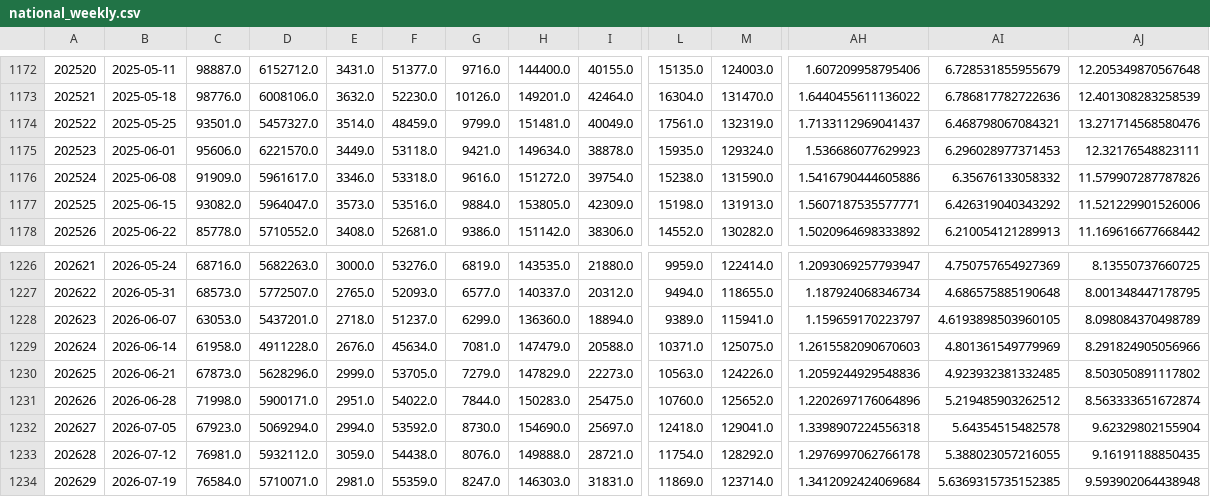
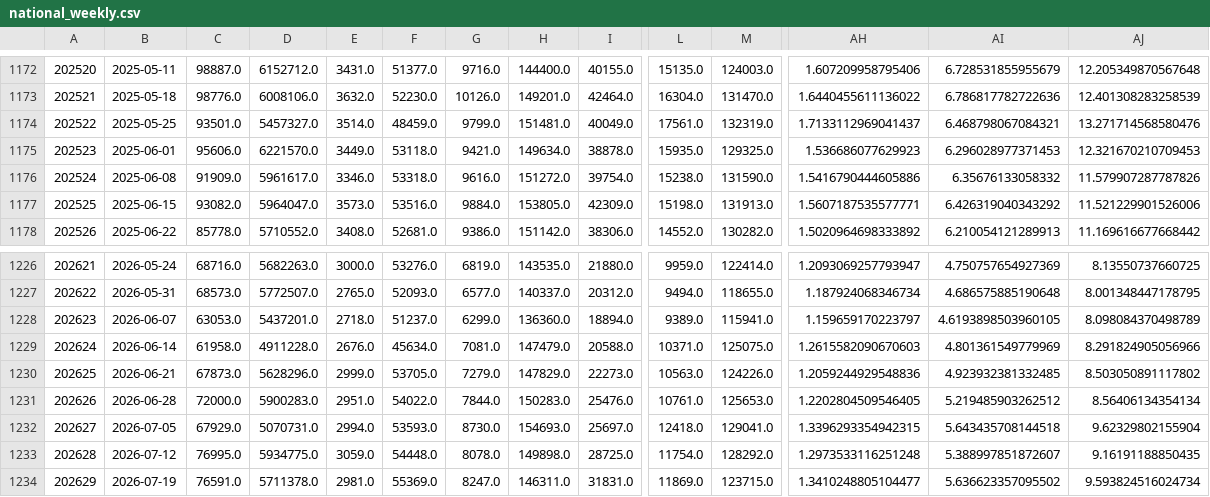
Before and after one commit to drhao/forecast-teller, a CSV file: data_processed/national_weekly.csv, drawn as a sheet; only a part is shown, gaps mark what is left out; the diff covers the shown part only; the diff names each change by its address in the sheet, - before the commit and + after, or states it on an @@ line.

```diff
--- a/data_processed/national_weekly.csv
+++ b/data_processed/national_weekly.csv
-M1175: 129324.0
+M1175: 129325.0
-AJ1175: 12.32176548823111
+AJ1175: 12.321670210709453
-C1231: 71998.0
+C1231: 72000.0
-D1231: 5900171.0
+D1231: 5900283.0
-I1231: 25475.0
+I1231: 25476.0
-L1231: 10760.0
+L1231: 10761.0
-M1231: 125652.0
+M1231: 125653.0
-AH1231: 1.2202697176064896
+AH1231: 1.2202804509546405
-AJ1231: 8.563333651672874
+AJ1231: 8.56406134354134
-C1232: 67923.0
+C1232: 67929.0
-D1232: 5069294.0
+D1232: 5070731.0
-F1232: 53592.0
+F1232: 53593.0
-H1232: 154690.0
+H1232: 154693.0
-AH1232: 1.3398907224556318
+AH1232: 1.3396293354942315
-AI1232: 5.64354515482578
+AI1232: 5.643435708144518
-C1233: 76981.0
+C1233: 76995.0
-D1233: 5932112.0
+D1233: 5934775.0
-F1233: 54438.0
+F1233: 54448.0
-G1233: 8076.0
+G1233: 8078.0
-H1233: 149888.0
+H1233: 149898.0
-I1233: 28721.0
+I1233: 28725.0
-AH1233: 1.2976997062766178
+AH1233: 1.2973533116251248
-AI1233: 5.388023057216055
+AI1233: 5.388997851872607
-C1234: 76584.0
+C1234: 76591.0
-D1234: 5710071.0
+D1234: 5711378.0
-F1234: 55359.0
+F1234: 55369.0
-H1234: 146303.0
+H1234: 146311.0
-M1234: 123714.0
+M1234: 123715.0
-AH1234: 1.3412092424069684
+AH1234: 1.3410248805104477
-AI1234: 5.6369315735152385
+AI1234: 5.636623357095502
-AJ1234: 9.593902064438948
+AJ1234: 9.593824516024734
```
Also changed, not shown: 1 added row, 143 edited cells and row numbers in column A elsewhere in this file, data/resp_lab_history.csv, outputs/forecast_log/evaluation.csv, 18 other files.
